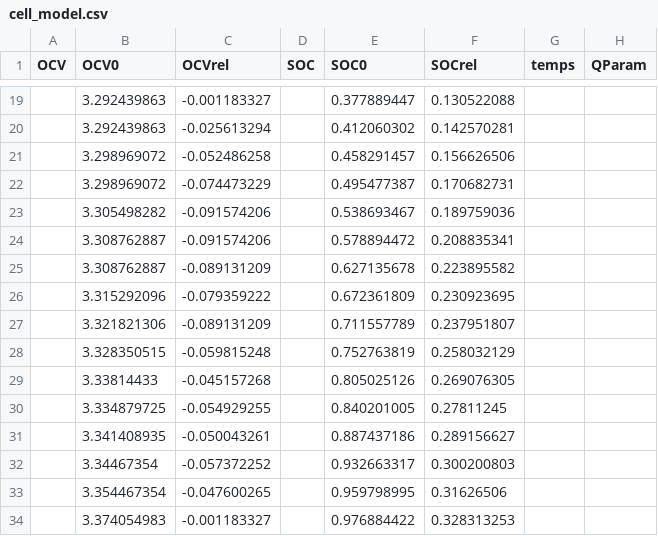
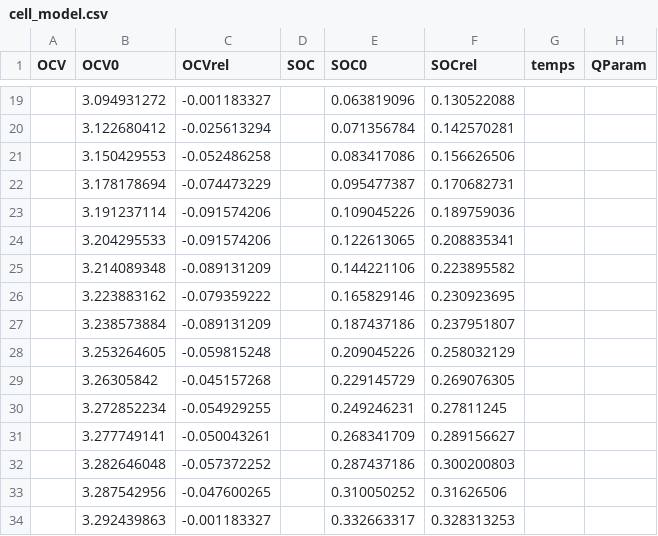
Before and after one commit to omertakkin/Kalman_Filter_BMS_App, a CSV file: model_param/cell_model.csv, drawn as a sheet; only a part is shown, gaps mark what is left out; the diff covers the shown part only; the diff names each change by its address in the sheet, - before the commit and + after, or states it on an @@ line.

```diff
--- a/model_param/cell_model.csv
+++ b/model_param/cell_model.csv
-B19 (OCV0): 3.292439863
+B19 (OCV0): 3.094931272
-E19 (SOC0): 0.377889447
+E19 (SOC0): 0.063819096
-B20 (OCV0): 3.292439863
+B20 (OCV0): 3.122680412
-E20 (SOC0): 0.412060302
+E20 (SOC0): 0.071356784
-B21 (OCV0): 3.298969072
+B21 (OCV0): 3.150429553
-E21 (SOC0): 0.458291457
+E21 (SOC0): 0.083417086
-B22 (OCV0): 3.298969072
+B22 (OCV0): 3.178178694
-E22 (SOC0): 0.495477387
+E22 (SOC0): 0.095477387
-B23 (OCV0): 3.305498282
+B23 (OCV0): 3.191237114
-E23 (SOC0): 0.538693467
+E23 (SOC0): 0.109045226
-B24 (OCV0): 3.308762887
+B24 (OCV0): 3.204295533
-E24 (SOC0): 0.578894472
+E24 (SOC0): 0.122613065
-B25 (OCV0): 3.308762887
+B25 (OCV0): 3.214089348
-E25 (SOC0): 0.627135678
+E25 (SOC0): 0.144221106
-B26 (OCV0): 3.315292096
+B26 (OCV0): 3.223883162
-E26 (SOC0): 0.672361809
+E26 (SOC0): 0.165829146
-B27 (OCV0): 3.321821306
+B27 (OCV0): 3.238573884
-E27 (SOC0): 0.711557789
+E27 (SOC0): 0.187437186
-B28 (OCV0): 3.328350515
+B28 (OCV0): 3.253264605
-E28 (SOC0): 0.752763819
+E28 (SOC0): 0.209045226
-B29 (OCV0): 3.33814433
+B29 (OCV0): 3.26305842
-E29 (SOC0): 0.805025126
+E29 (SOC0): 0.229145729
-B30 (OCV0): 3.334879725
+B30 (OCV0): 3.272852234
-E30 (SOC0): 0.840201005
+E30 (SOC0): 0.249246231
-B31 (OCV0): 3.341408935
+B31 (OCV0): 3.277749141
-E31 (SOC0): 0.887437186
+E31 (SOC0): 0.268341709
-B32 (OCV0): 3.34467354
+B32 (OCV0): 3.282646048
-E32 (SOC0): 0.932663317
+E32 (SOC0): 0.287437186
-B33 (OCV0): 3.354467354
+B33 (OCV0): 3.287542956
-E33 (SOC0): 0.959798995
+E33 (SOC0): 0.310050252
-B34 (OCV0): 3.374054983
+B34 (OCV0): 3.292439863
-E34 (SOC0): 0.976884422
+E34 (SOC0): 0.332663317
```
Also changed, not shown: 114 edited cells elsewhere in this file, 4 other files.
